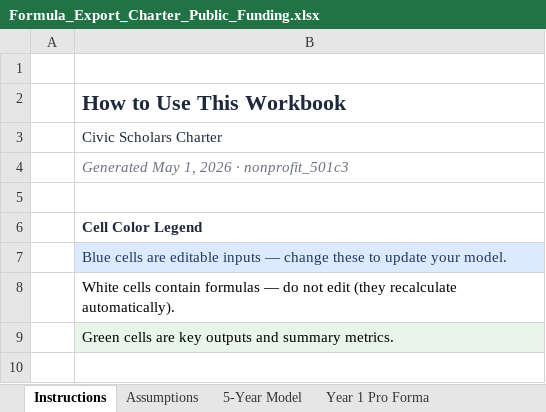
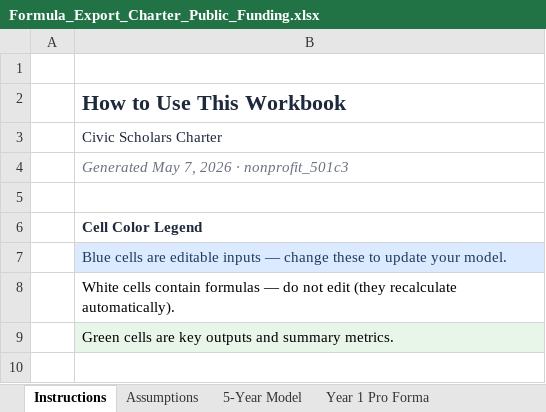
Before and after one commit to oronico/Schoolstack_Budget, an Excel workbook: artifacts/api-server/qa-output/Formula_Export_Charter_Public_Funding.xlsx, sheet Instructions, drawn as a sheet; only a part is shown; values as stored, in another font and other column widths than the file's, no borders; the diff names each change by its address in the sheet, - before the commit and + after, or states it on an @@ line.

```diff
--- a/artifacts/api-server/qa-output/Formula_Export_Charter_Public_Funding.xlsx (sheet Instructions)
+++ b/artifacts/api-server/qa-output/Formula_Export_Charter_Public_Funding.xlsx (sheet Instructions)
-B4: Generated May 1, 2026 · nonprofit_501c3
+B4: Generated May 7, 2026 · nonprofit_501c3
```
Also changed, not shown: sheet Financial Health, artifacts/api-server/qa-output/Formula_Export_Charter_ADA_Grade-Band.xlsx, artifacts/api-server/qa-output/Formula_Export_Microschool_Startup.xlsx, 31 other files.
